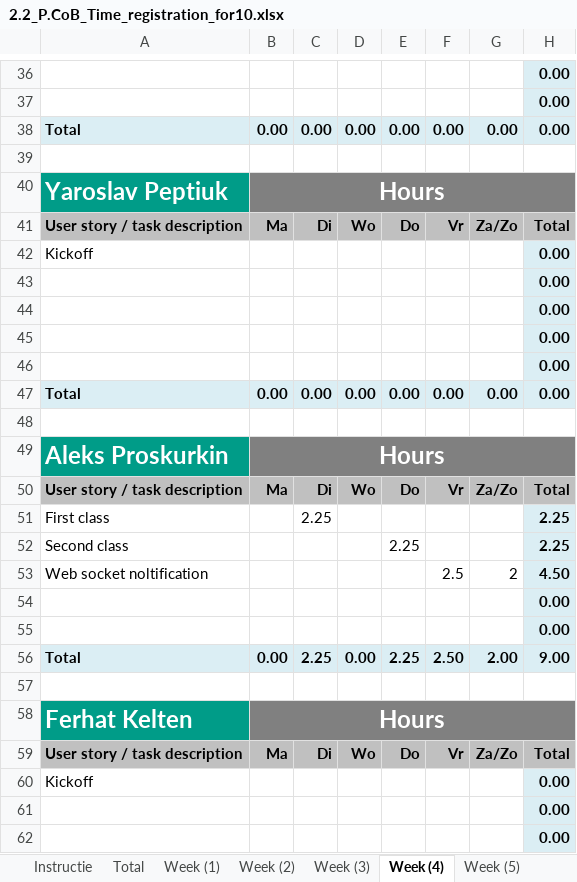
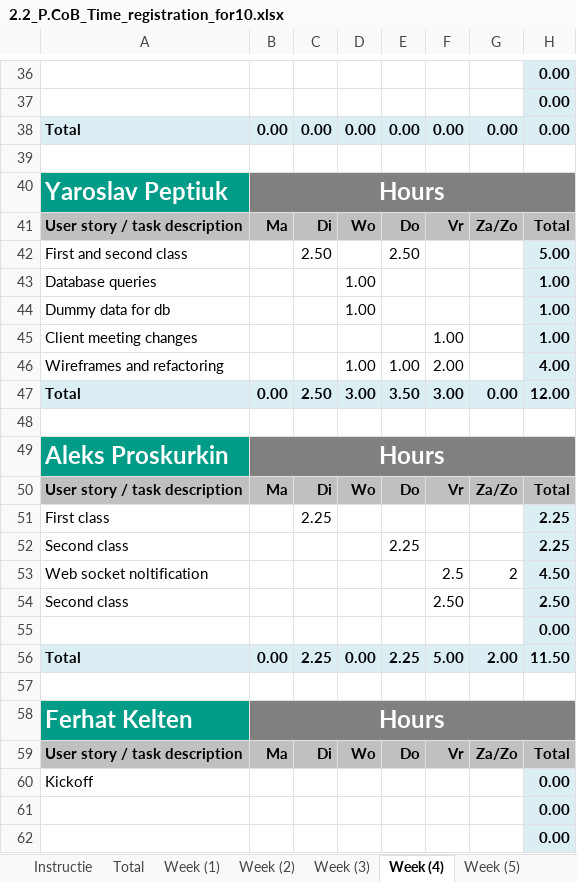
Before and after one commit to ViktorGox/ProjectClientOnBoardGitProject, an Excel workbook: 2.2_P.CoB_Time_registration_for10.xlsx, sheet Week (4), drawn as a sheet; only a part is shown, gaps mark what is left out; values as stored, in another font and other column widths than the file's, no borders; removed rows and columns are numbered as before the commit, all else as after; the diff names each change by its address in the sheet, - before the commit and + after, or states it on an @@ line.

Commit message:
Dummy, queries, time

```diff
--- a/2.2_P.CoB_Time_registration_for10.xlsx (sheet Week (4))
+++ b/2.2_P.CoB_Time_registration_for10.xlsx (sheet Week (4))
-row 42: Kickoff |  |  |  |  |  |  | 0.00
-row 43:  |  |  |  |  |  |  | 0.00
-row 44:  |  |  |  |  |  |  | 0.00
-row 45:  |  |  |  |  |  |  | 0.00
-row 46:  |  |  |  |  |  |  | 0.00
+row 42: First and second class |  | 2.50 |  | 2.50 |  |  | 5.00
+row 43: Database queries |  |  | 1.00 |  |  |  | 1.00
+row 44: Dummy data for db |  |  | 1.00 |  |  |  | 1.00
+row 45: Client meeting changes |  |  |  |  | 1.00 |  | 1.00
+row 46: Wireframes and refactoring |  |  | 1.00 | 1.00 | 2.00 |  | 4.00
-C47: 0.00
+C47: 2.50
-D47: 0.00
+D47: 3.00
-E47: 0.00
+E47: 3.50
-F47: 0.00
+F47: 3.00
-H47: 0.00
+H47: 12.00
+row 54: Second class |  |  |  |  | 2.50 |  | 2.50
-row 55:  |  |  |  |  |  |  | 0.00
-F56: 2.50
+F56: 5.00
-H56: 9.00
+H56: 11.50
```
Also changed, not shown: sheet Total, formulas that keep their value, charts or pictures, 2 other files.
